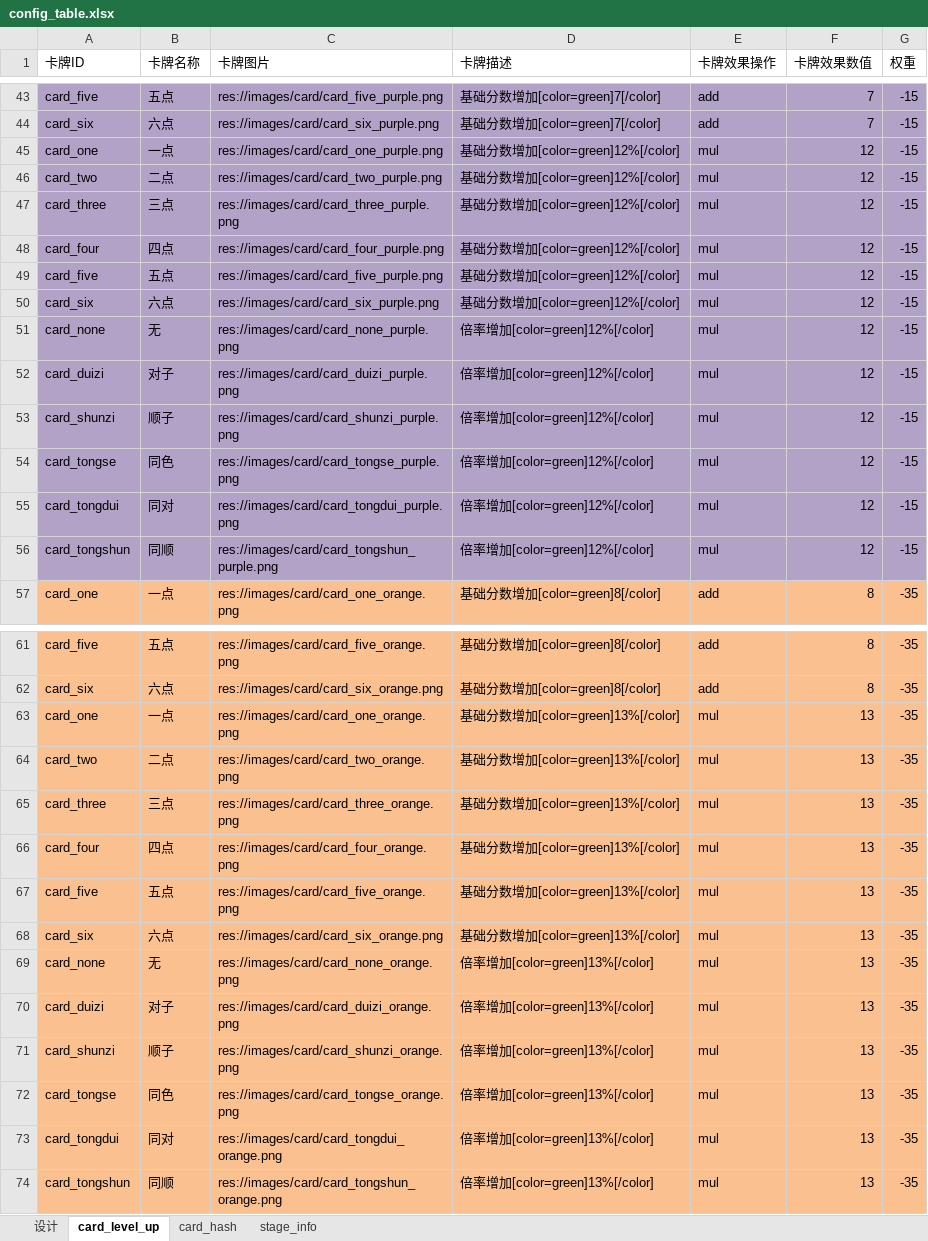
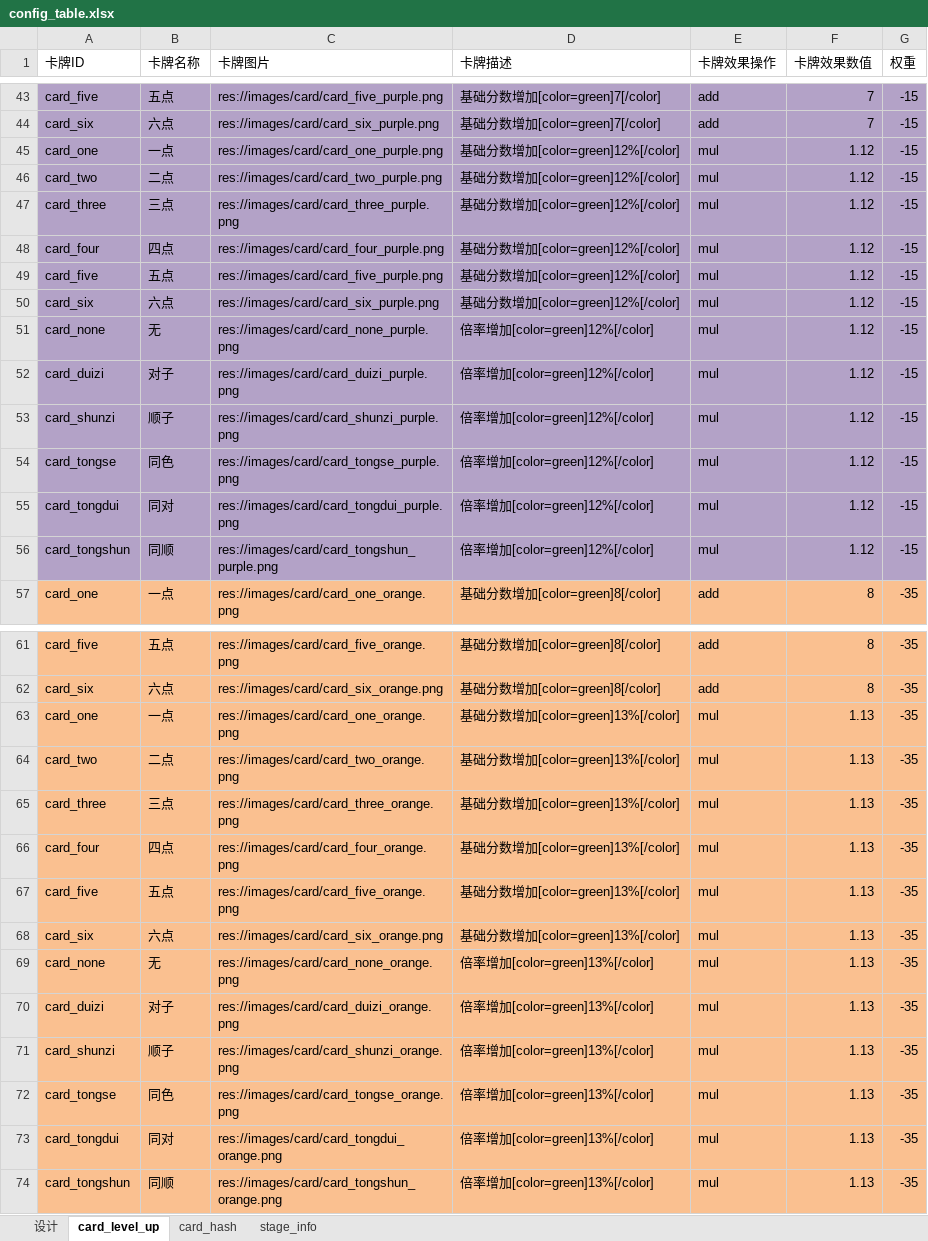
Before and after one commit to ivanbearcat/rogue_slg, an Excel workbook: config/config_table.xlsx, sheet card_level_up, drawn as a sheet; only a part is shown, gaps mark what is left out; values as stored, in another font and other column widths than the file's, no borders; the diff covers the shown part only; the diff names each change by its address in the sheet, - before the commit and + after, or states it on an @@ line.

```diff
--- a/config/config_table.xlsx (sheet card_level_up)
+++ b/config/config_table.xlsx (sheet card_level_up)
-F45:F56 (卡牌效果数值): 12
+F45:F56 (卡牌效果数值): 1.12
-F63:F74 (卡牌效果数值): 13
+F63:F74 (卡牌效果数值): 1.13
```
Also changed, not shown: 24 edited cells elsewhere in this sheet, 12 other files.
